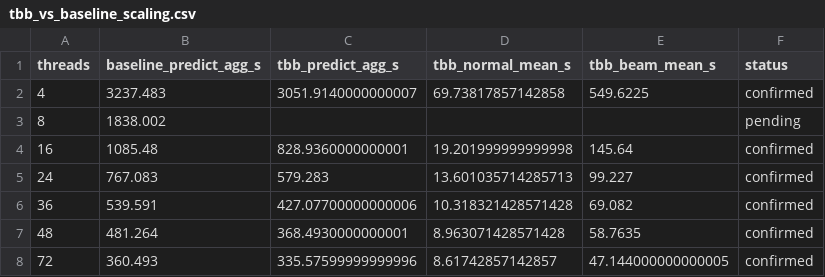
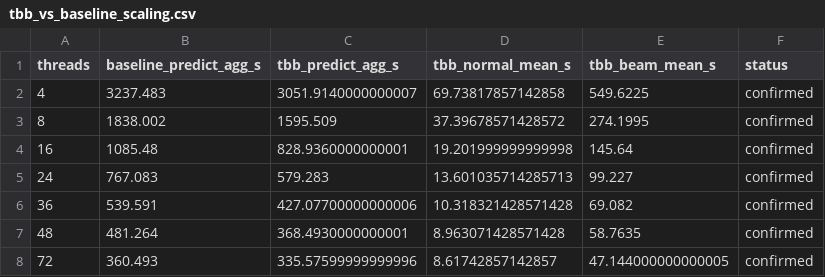
Before and after one commit to Amzashoo/dp3-predict-talk, a CSV file: data/tbb_vs_baseline_scaling.csv, drawn as a sheet.

```diff
--- a/data/tbb_vs_baseline_scaling.csv
+++ b/data/tbb_vs_baseline_scaling.csv
@@ -2,3 +2,3 @@ threads,baseline_predict_agg_s,tbb_predict_agg_s,tbb_normal_mean_s,tbb_beam_mean
 4,3237.483,3051.9140000000007,69.73817857142858,549.6225,confirmed
-8,1838.002,,,,pending
+8,1838.002,1595.509,37.39678571428572,274.1995,confirmed
 16,1085.48,828.9360000000001,19.201999999999998,145.64,confirmed
```
Also changed, not shown: data/baseline_histogram.csv, data/memory_traffic.csv, 20 other files.
